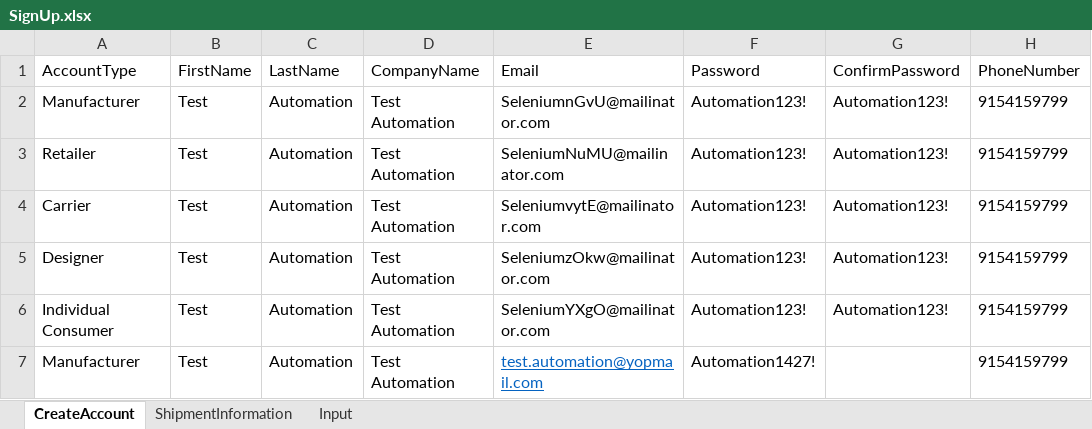
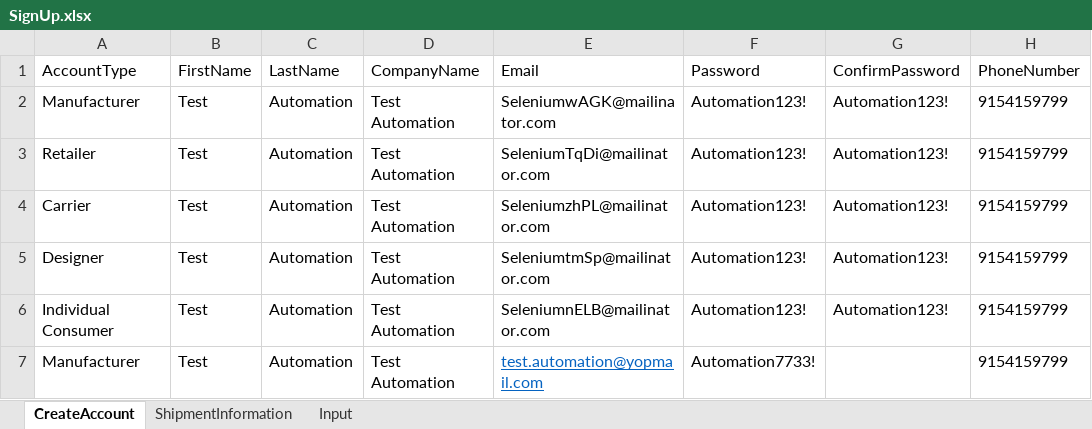
Before and after one commit to pgupta26/qualitesoft, an Excel workbook: binaries/FCfiles/SignUp.xlsx, sheet CreateAccount, drawn as a sheet; only a part is shown; values as stored, in another font and other column widths than the file's, no borders; the diff names each change by its address in the sheet, - before the commit and + after, or states it on an @@ line.

```diff
--- a/binaries/FCfiles/SignUp.xlsx (sheet CreateAccount)
+++ b/binaries/FCfiles/SignUp.xlsx (sheet CreateAccount)
-E2 (Email): SeleniumnGvU@mailinator.com
+E2 (Email): SeleniumwAGK@mailinator.com
-E3 (Email): SeleniumNuMU@mailinator.com
+E3 (Email): SeleniumTqDi@mailinator.com
-E4 (Email): SeleniumvytE@mailinator.com
+E4 (Email): SeleniumzhPL@mailinator.com
-E5 (Email): SeleniumzOkw@mailinator.com
+E5 (Email): SeleniumtmSp@mailinator.com
-E6 (Email): SeleniumYXgO@mailinator.com
+E6 (Email): SeleniumnELB@mailinator.com
-F7 (Password): Automation1427!
+F7 (Password): Automation7733!
```
Also changed, not shown: sheet Input, binaries/FCfiles/ManageClaims.xlsx, binaries/FCfiles/ManageInvoiceTestData.xlsx, 9 other files.
